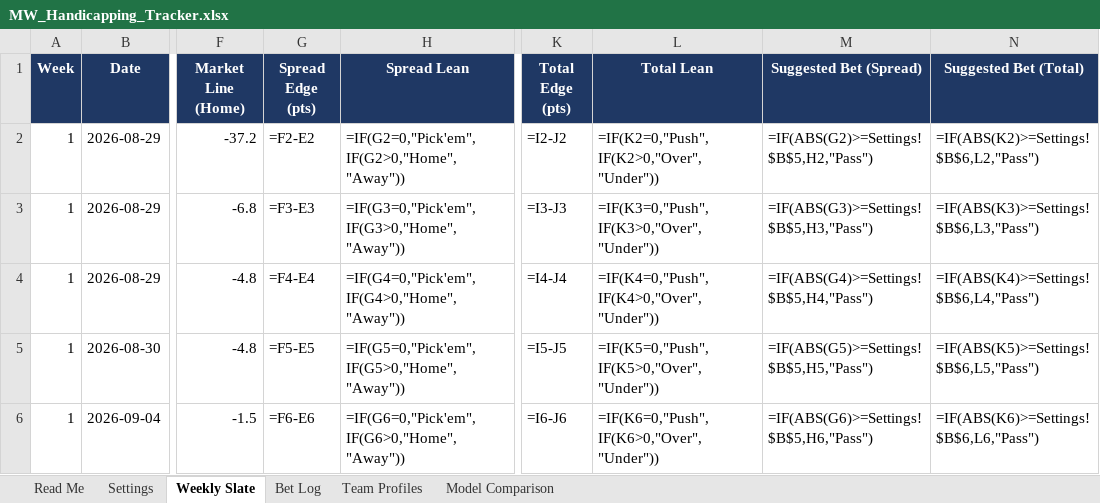
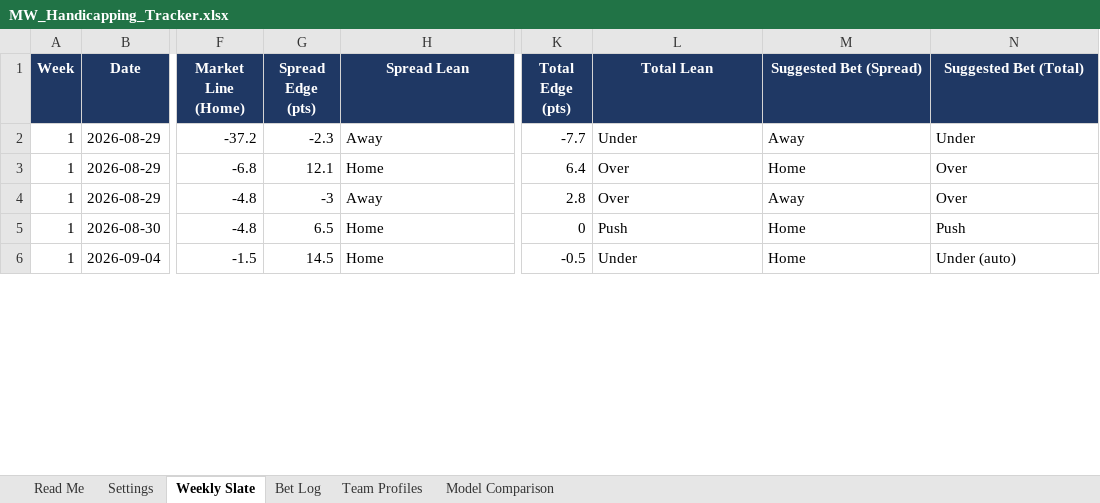
Before and after one commit to colea223/mdubcapping, an Excel workbook: excel/MW_Handicapping_Tracker.xlsx, sheet Weekly Slate, drawn as a sheet; only a part is shown, gaps mark what is left out; values as stored, in another font and other column widths than the file's, no borders; formulas without a stored value are shown as written; conditional formats not drawn; the diff covers the shown part only; the diff names each change by its address in the sheet, - before the commit and + after, or states it on an @@ line.

```diff
--- a/excel/MW_Handicapping_Tracker.xlsx (sheet Weekly Slate)
+++ b/excel/MW_Handicapping_Tracker.xlsx (sheet Weekly Slate)
-G2 (Spread Edge (pts)): =F2-E2
+G2 (Spread Edge (pts)): -2.3
-H2 (Spread Lean): =IF(G2=0,"Pick'em",IF(G2>0,"Home","Away"))
+H2 (Spread Lean): Away
-K2 (Total Edge (pts)): =I2-J2
+K2 (Total Edge (pts)): -7.7
-L2 (Total Lean): =IF(K2=0,"Push",IF(K2>0,"Over","Under"))
+L2 (Total Lean): Under
-M2 (Suggested Bet (Spread)): =IF(ABS(G2)>=Settings!$B$5,H2,"Pass")
+M2 (Suggested Bet (Spread)): Away
-N2 (Suggested Bet (Total)): =IF(ABS(K2)>=Settings!$B$6,L2,"Pass")
+N2 (Suggested Bet (Total)): Under
-G3 (Spread Edge (pts)): =F3-E3
+G3 (Spread Edge (pts)): 12.1
-H3 (Spread Lean): =IF(G3=0,"Pick'em",IF(G3>0,"Home","Away"))
+H3 (Spread Lean): Home
-K3 (Total Edge (pts)): =I3-J3
+K3 (Total Edge (pts)): 6.4
-L3 (Total Lean): =IF(K3=0,"Push",IF(K3>0,"Over","Under"))
+L3 (Total Lean): Over
-M3 (Suggested Bet (Spread)): =IF(ABS(G3)>=Settings!$B$5,H3,"Pass")
+M3 (Suggested Bet (Spread)): Home
-N3 (Suggested Bet (Total)): =IF(ABS(K3)>=Settings!$B$6,L3,"Pass")
+N3 (Suggested Bet (Total)): Over
-G4 (Spread Edge (pts)): =F4-E4
+G4 (Spread Edge (pts)): -3
-H4 (Spread Lean): =IF(G4=0,"Pick'em",IF(G4>0,"Home","Away"))
+H4 (Spread Lean): Away
-K4 (Total Edge (pts)): =I4-J4
+K4 (Total Edge (pts)): 2.8
-L4 (Total Lean): =IF(K4=0,"Push",IF(K4>0,"Over","Under"))
+L4 (Total Lean): Over
-M4 (Suggested Bet (Spread)): =IF(ABS(G4)>=Settings!$B$5,H4,"Pass")
+M4 (Suggested Bet (Spread)): Away
-N4 (Suggested Bet (Total)): =IF(ABS(K4)>=Settings!$B$6,L4,"Pass")
+N4 (Suggested Bet (Total)): Over
-G5 (Spread Edge (pts)): =F5-E5
+G5 (Spread Edge (pts)): 6.5
-H5 (Spread Lean): =IF(G5=0,"Pick'em",IF(G5>0,"Home","Away"))
+H5 (Spread Lean): Home
-K5 (Total Edge (pts)): =I5-J5
+K5 (Total Edge (pts)): 0
-L5 (Total Lean): =IF(K5=0,"Push",IF(K5>0,"Over","Under"))
+L5 (Total Lean): Push
-M5 (Suggested Bet (Spread)): =IF(ABS(G5)>=Settings!$B$5,H5,"Pass")
+M5 (Suggested Bet (Spread)): Home
-N5 (Suggested Bet (Total)): =IF(ABS(K5)>=Settings!$B$6,L5,"Pass")
+N5 (Suggested Bet (Total)): Push
-G6 (Spread Edge (pts)): =F6-E6
+G6 (Spread Edge (pts)): 14.5
-H6 (Spread Lean): =IF(G6=0,"Pick'em",IF(G6>0,"Home","Away"))
+H6 (Spread Lean): Home
-K6 (Total Edge (pts)): =I6-J6
+K6 (Total Edge (pts)): -0.5
-L6 (Total Lean): =IF(K6=0,"Push",IF(K6>0,"Over","Under"))
+L6 (Total Lean): Under
-M6 (Suggested Bet (Spread)): =IF(ABS(G6)>=Settings!$B$5,H6,"Pass")
+M6 (Suggested Bet (Spread)): Home
-N6 (Suggested Bet (Total)): =IF(ABS(K6)>=Settings!$B$6,L6,"Pass")
+N6 (Suggested Bet (Total)): Under (auto)
```
Also changed, not shown: 48 edited cells elsewhere in this sheet, sheet Bet Log, 8 other files.
